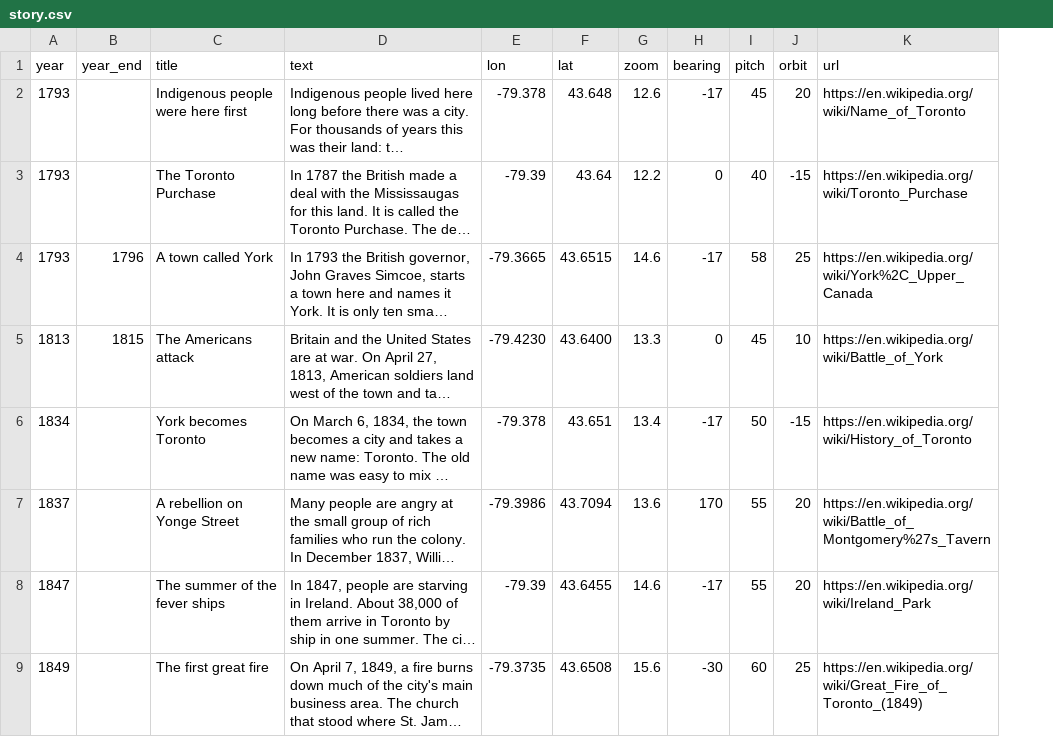
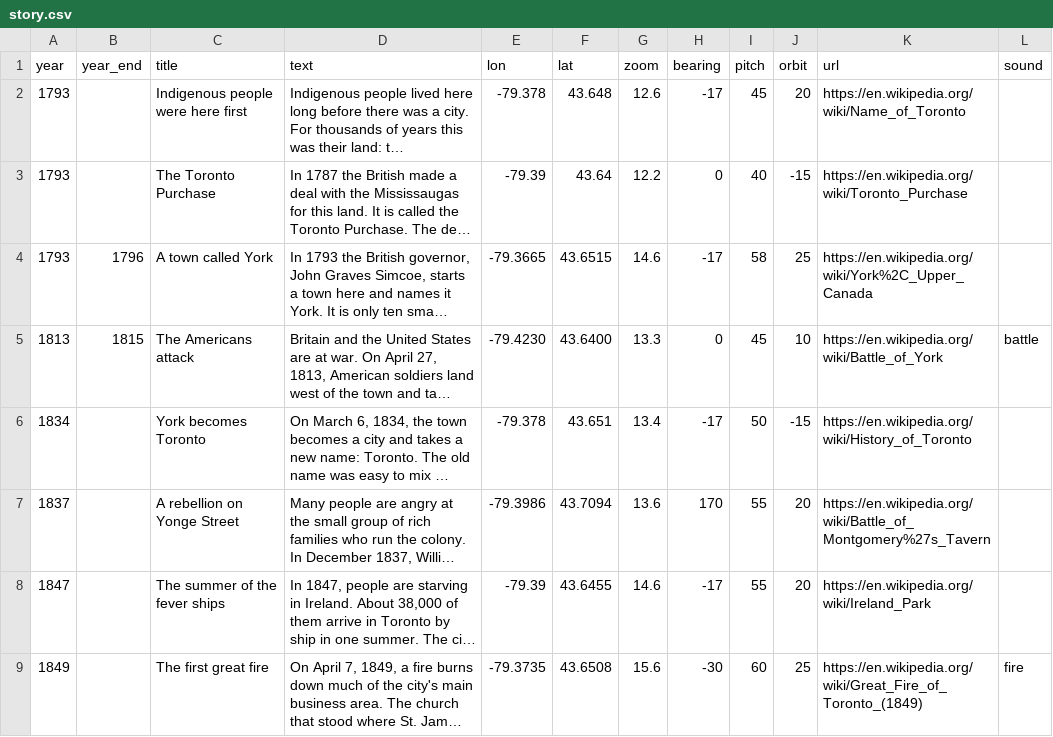
Before and after one commit to andreas-duess/toronto-through-time, a CSV file: data/manual/story.csv, drawn as a sheet; only a part is shown; long unchanged cells end in …; the diff names each change by its address in the sheet, - before the commit and + after, or states it on an @@ line.

```diff
--- a/data/manual/story.csv
+++ b/data/manual/story.csv
+column L (sound), rows 5-9: battle |  |  |  | fire
```
Also changed, not shown: 11 other files.
